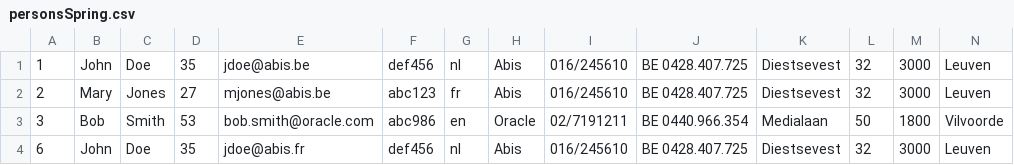
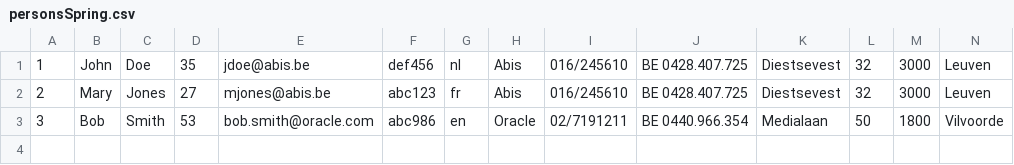
Before and after one commit to PatrickRoulet/exspringrest, a CSV file: ExA2/personsSpring.csv, drawn as a sheet; the diff names each change by its address in the sheet, - before the commit and + after, or states it on an @@ line.

Commit message:
ExA2 - delete person

```diff
--- a/ExA2/personsSpring.csv
+++ b/ExA2/personsSpring.csv
-row 4: 6 | John | Doe | 35 | jdoe@abis.fr | def456 | nl | Abis | 016/245610 | BE 0428.407.725 | Diestsevest | 32 | 3000 | Leuven
```
Also changed, not shown: 1 other file.
